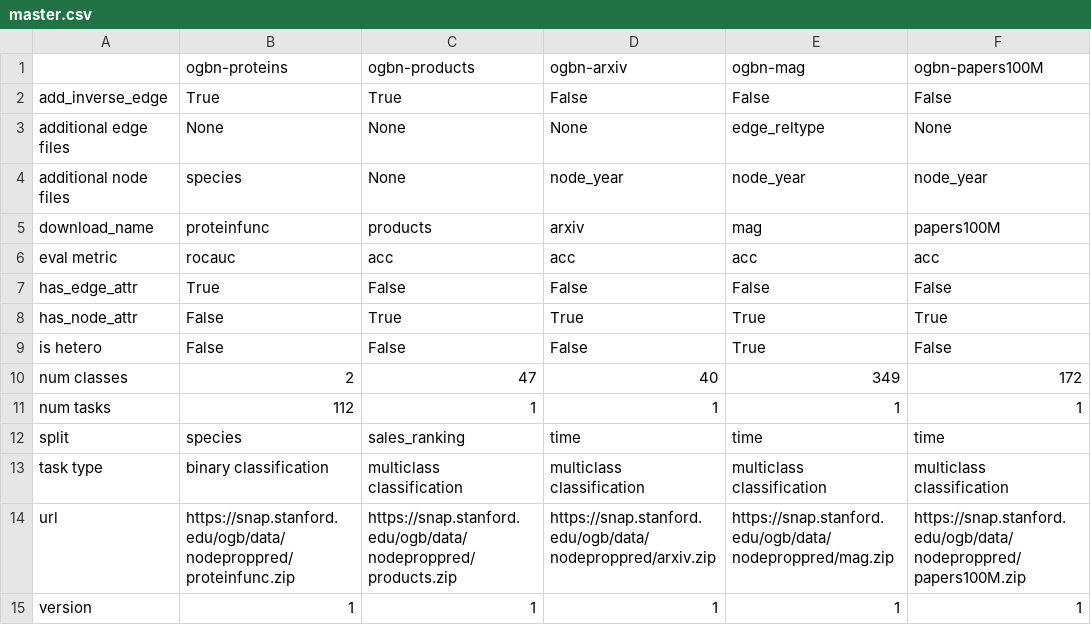
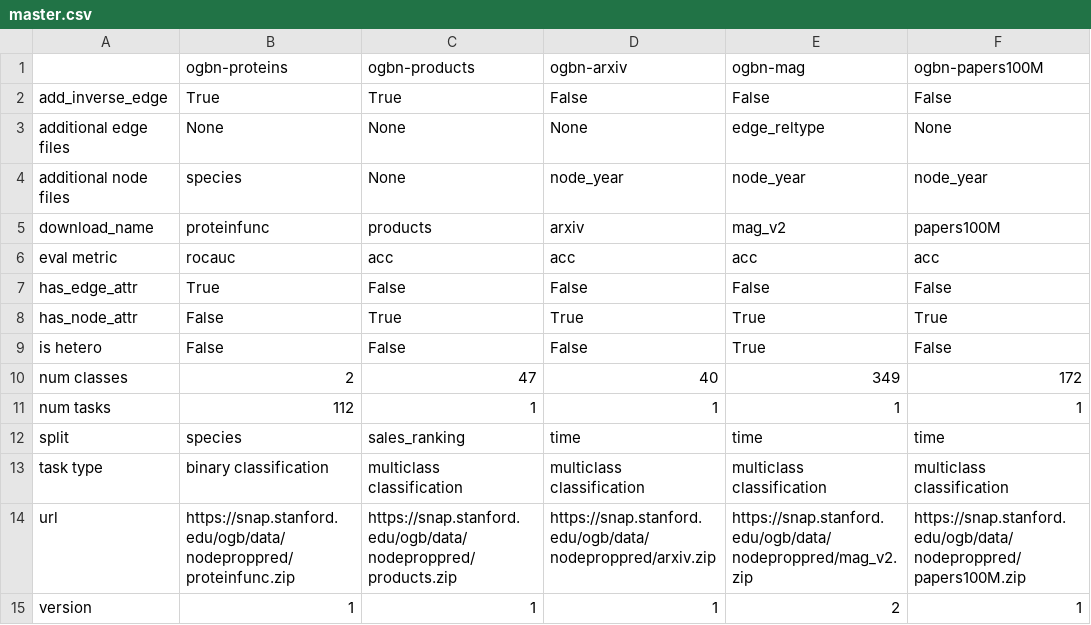
Before and after one commit to snap-stanford/ogb, a CSV file: ogb/nodeproppred/master.csv, drawn as a sheet.

Commit message:
ogbn-mag v2 remove edge duplicates

```diff
--- a/ogb/nodeproppred/master.csv
+++ b/ogb/nodeproppred/master.csv
@@ -4,3 +4,3 @@ additional edge files,None,None,None,edge_reltype,None
 additional node files,species,None,node_year,node_year,node_year
-download_name,proteinfunc,products,arxiv,mag,papers100M
+download_name,proteinfunc,products,arxiv,mag_v2,papers100M
 eval metric,rocauc,acc,acc,acc,acc
@@ -13,3 +13,3 @@ split,species,sales_ranking,time,time,time
 task type,binary classification,multiclass classification,multiclass classification,multiclass classification,multiclass classification
-url,https://snap.stanford.edu/ogb/data/nodeproppred/proteinfunc.zip,https://snap.stanford.edu/ogb/data/nodeproppred/products.zip,https://snap.stanford.edu/ogb/data/nodeproppred/arxiv.zip,https://snap.stanford.edu/ogb/data/nodeproppred/mag.zip,https://snap.stanford.edu/ogb/data/nodeproppred/papers100M.zip
-version,1,1,1,1,1
+url,https://snap.stanford.edu/ogb/data/nodeproppred/proteinfunc.zip,https://snap.stanford.edu/ogb/data/nodeproppred/products.zip,https://snap.stanford.edu/ogb/data/nodeproppred/arxiv.zip,https://snap.stanford.edu/ogb/data/nodeproppred/mag_v2.zip,https://snap.stanford.edu/ogb/data/nodeproppred/papers100M.zip
+version,1,1,1,2,1
```
Also changed, not shown: 1 other file.
